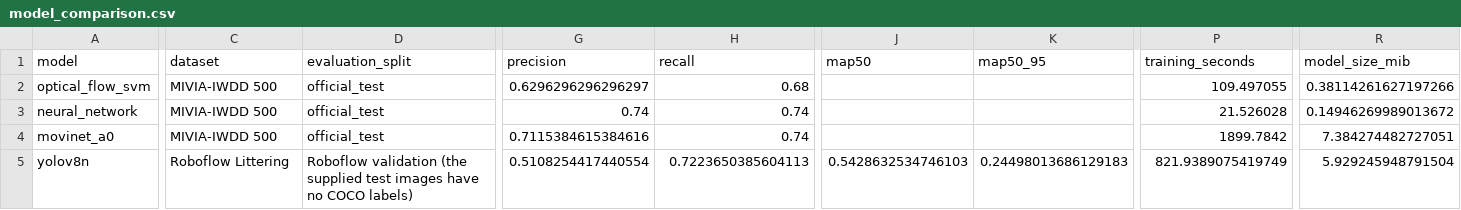
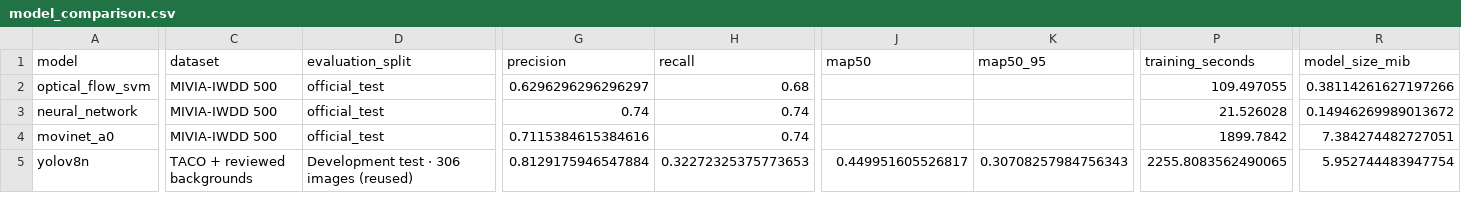
Before and after one commit to samiwali-dev/IllegalWasteDumping, a CSV file: results/comparison/model_comparison.csv, drawn as a sheet; only a part is shown, gaps mark what is left out; the diff names each change by its address in the sheet, - before the commit and + after, or states it on an @@ line.

Commit message:
Train litter-object YOLO with reviewed backgrounds and honest event captures

```diff
--- a/results/comparison/model_comparison.csv
+++ b/results/comparison/model_comparison.csv
-C5 (dataset): Roboflow Littering
+C5 (dataset): TACO + reviewed backgrounds
-D5 (evaluation_split): Roboflow validation (the supplied test images have no COCO labels)
+D5 (evaluation_split): Development test · 306 images (reused)
-G5 (precision): 0.5108254417440554
+G5 (precision): 0.8129175946547884
-H5 (recall): 0.7223650385604113
+H5 (recall): 0.32272325375773653
-J5 (map50): 0.5428632534746103
+J5 (map50): 0.449951605526817
-K5 (map50_95): 0.24498013686129183
+K5 (map50_95): 0.30708257984756343
-P5 (training_seconds): 821.9389075419749
+P5 (training_seconds): 2255.8083562490065
-R5 (model_size_mib): 5.929245948791504
+R5 (model_size_mib): 5.952744483947754
```
Also changed, not shown: 41 other files.
